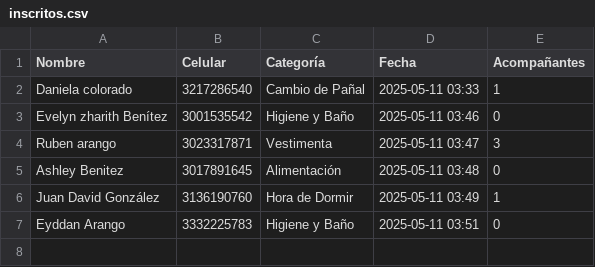
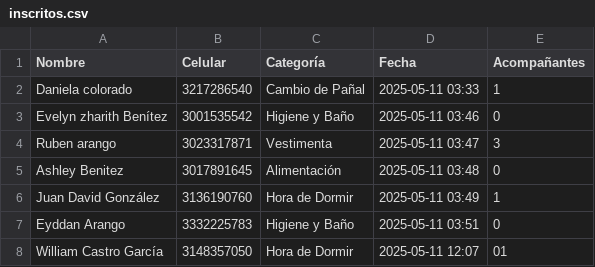
Before and after one commit to Gabri3l756/BabyShower, a CSV file: inscritos.csv, drawn as a sheet.

```diff
--- a/inscritos.csv
+++ b/inscritos.csv
@@ -7 +7,2 @@ Juan David González,3136190760,Hora de Dormir,2025-05-11 03:49,1
 Eyddan Arango ,3332225783,Higiene y Baño,2025-05-11 03:51,0
+William Castro García ,3148357050,Hora de Dormir,2025-05-11 12:07,01
```
